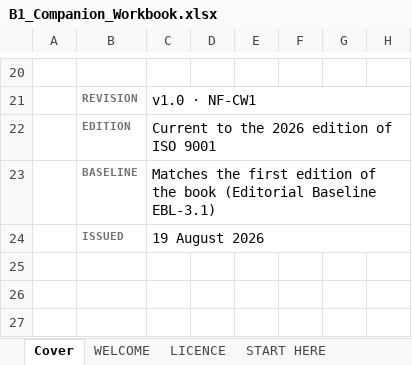
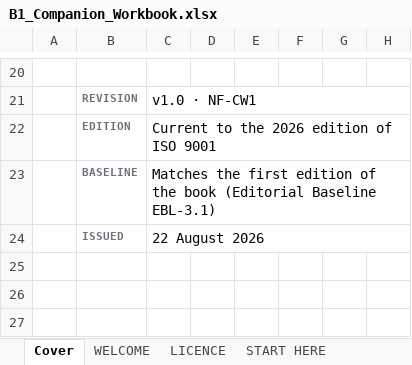
Before and after one commit to thenorwoodfiles/Norwood-Resources, an Excel workbook: Book1/B1_Companion_Workbook.xlsx, sheet Cover, drawn as a sheet; only a part is shown, gaps mark what is left out; values as stored, in another font and other column widths than the file's, no borders; charts and pictures not drawn; the diff names each change by its address in the sheet, - before the commit and + after, or states it on an @@ line.

```diff
--- a/Book1/B1_Companion_Workbook.xlsx (sheet Cover)
+++ b/Book1/B1_Companion_Workbook.xlsx (sheet Cover)
-C24: 19 August 2026
+C24: 22 August 2026
```
Also changed, not shown: sheet About, sheet START HERE, sheet LICENCE, charts or pictures.
